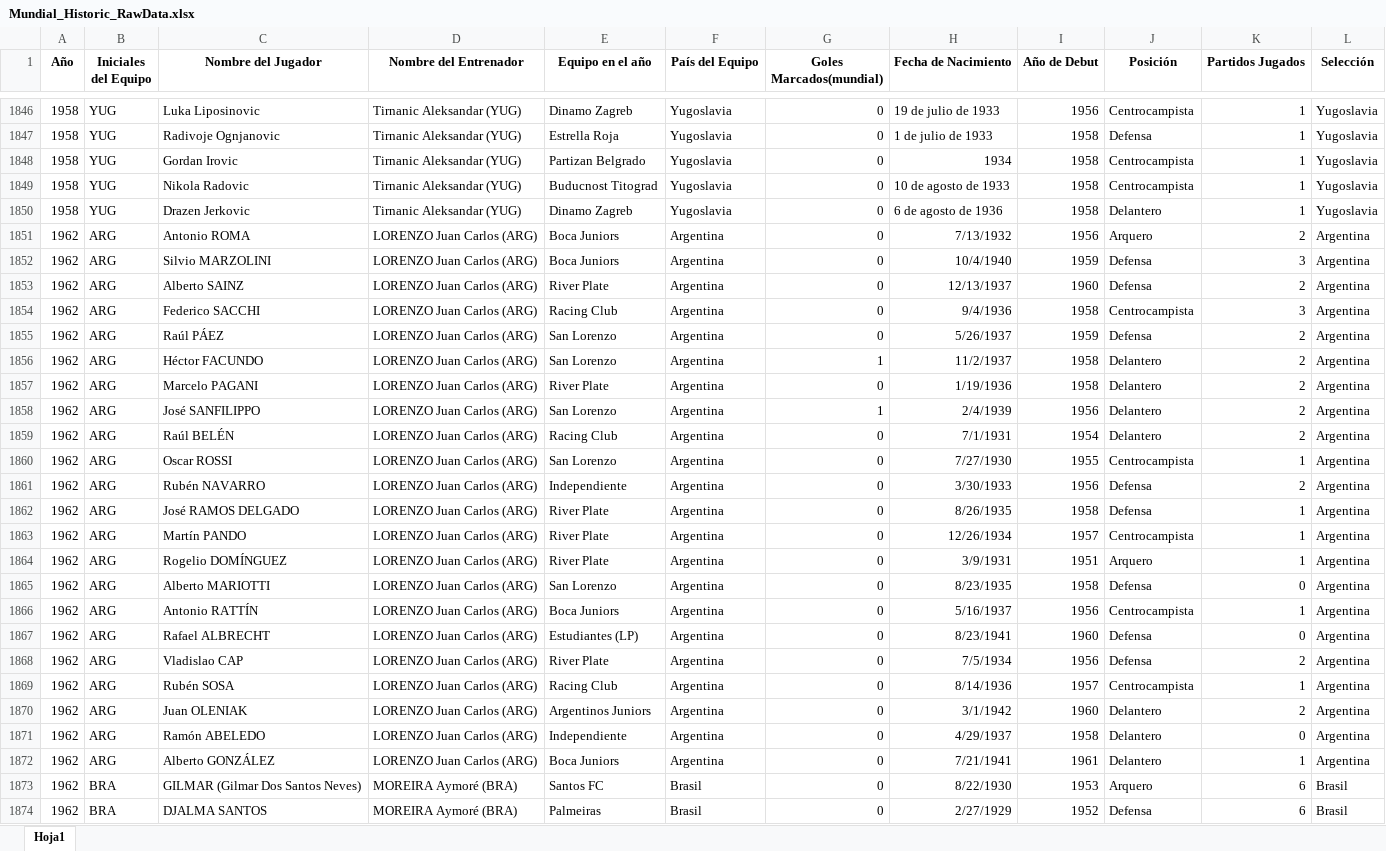
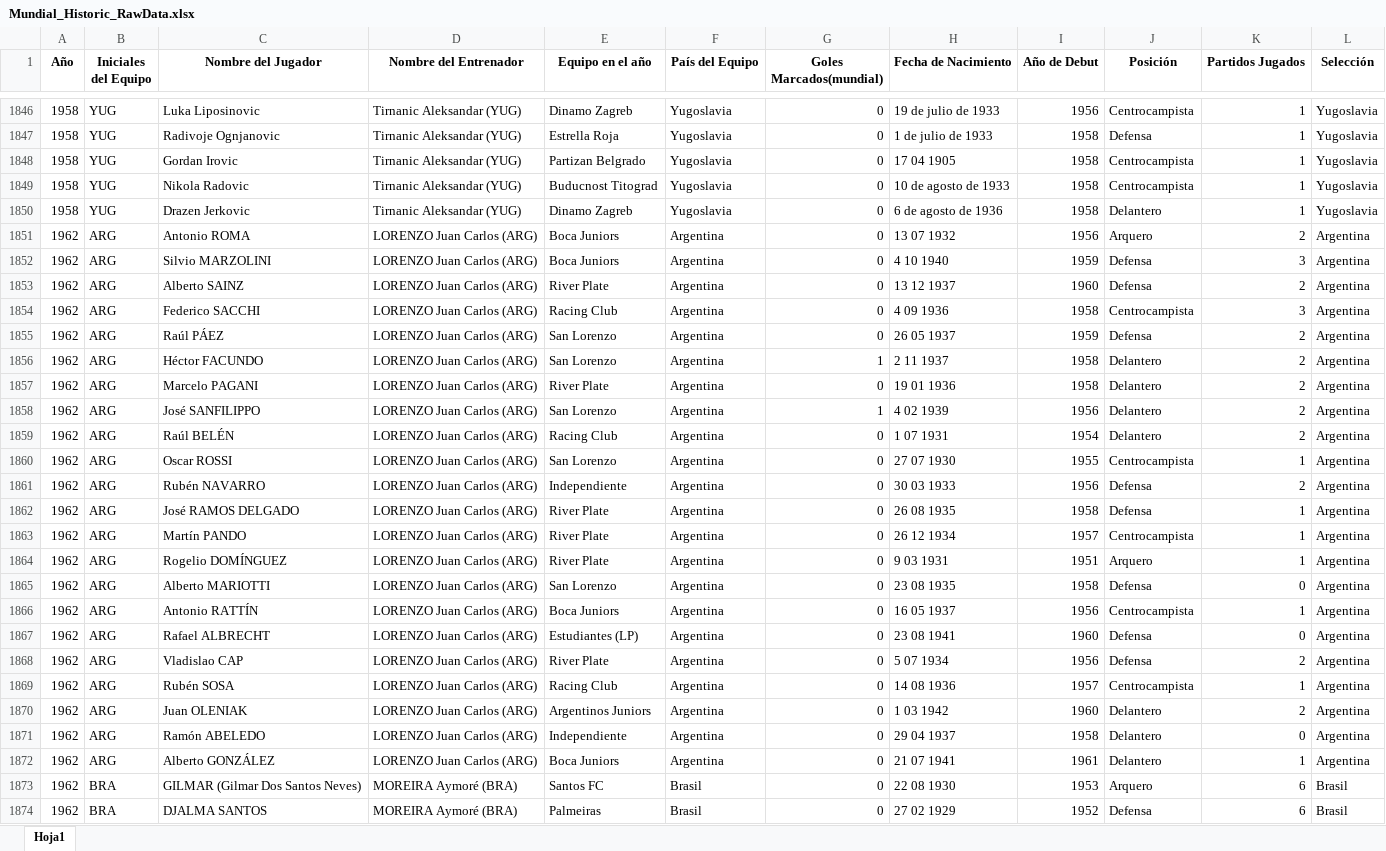
Before and after one commit to WMARBAR/Proyecto_MUNDIAL, an Excel workbook: Mundial_Historic_RawData.xlsx, sheet Hoja1, drawn as a sheet; only a part is shown, gaps mark what is left out; values as stored, in another font and other column widths than the file's, no borders; the diff covers the shown part only; the diff names each change by its address in the sheet, - before the commit and + after, or states it on an @@ line.

Commit message:
se ordena la data de entrenadores y se comienza a estructurar el codigo de jugadores

```diff
--- a/Mundial_Historic_RawData.xlsx (sheet Hoja1)
+++ b/Mundial_Historic_RawData.xlsx (sheet Hoja1)
-H1848 (Fecha de Nacimiento): 1934
+H1848 (Fecha de Nacimiento): 17 04 1905
-H1851 (Fecha de Nacimiento): 7/13/1932
+H1851 (Fecha de Nacimiento): 13 07 1932
-H1852 (Fecha de Nacimiento): 10/4/1940
+H1852 (Fecha de Nacimiento): 4 10 1940
-H1853 (Fecha de Nacimiento): 12/13/1937
+H1853 (Fecha de Nacimiento): 13 12 1937
-H1854 (Fecha de Nacimiento): 9/4/1936
+H1854 (Fecha de Nacimiento): 4 09 1936
-H1855 (Fecha de Nacimiento): 5/26/1937
+H1855 (Fecha de Nacimiento): 26 05 1937
-H1856 (Fecha de Nacimiento): 11/2/1937
+H1856 (Fecha de Nacimiento): 2 11 1937
-H1857 (Fecha de Nacimiento): 1/19/1936
+H1857 (Fecha de Nacimiento): 19 01 1936
-H1858 (Fecha de Nacimiento): 2/4/1939
+H1858 (Fecha de Nacimiento): 4 02 1939
-H1859 (Fecha de Nacimiento): 7/1/1931
+H1859 (Fecha de Nacimiento): 1 07 1931
-H1860 (Fecha de Nacimiento): 7/27/1930
+H1860 (Fecha de Nacimiento): 27 07 1930
-H1861 (Fecha de Nacimiento): 3/30/1933
+H1861 (Fecha de Nacimiento): 30 03 1933
-H1862 (Fecha de Nacimiento): 8/26/1935
+H1862 (Fecha de Nacimiento): 26 08 1935
-H1863 (Fecha de Nacimiento): 12/26/1934
+H1863 (Fecha de Nacimiento): 26 12 1934
-H1864 (Fecha de Nacimiento): 3/9/1931
+H1864 (Fecha de Nacimiento): 9 03 1931
-H1865 (Fecha de Nacimiento): 8/23/1935
+H1865 (Fecha de Nacimiento): 23 08 1935
-H1866 (Fecha de Nacimiento): 5/16/1937
+H1866 (Fecha de Nacimiento): 16 05 1937
-H1867 (Fecha de Nacimiento): 8/23/1941
+H1867 (Fecha de Nacimiento): 23 08 1941
-H1868 (Fecha de Nacimiento): 7/5/1934
+H1868 (Fecha de Nacimiento): 5 07 1934
-H1869 (Fecha de Nacimiento): 8/14/1936
+H1869 (Fecha de Nacimiento): 14 08 1936
-H1870 (Fecha de Nacimiento): 3/1/1942
+H1870 (Fecha de Nacimiento): 1 03 1942
-H1871 (Fecha de Nacimiento): 4/29/1937
+H1871 (Fecha de Nacimiento): 29 04 1937
-H1872 (Fecha de Nacimiento): 7/21/1941
+H1872 (Fecha de Nacimiento): 21 07 1941
-H1873 (Fecha de Nacimiento): 8/22/1930
+H1873 (Fecha de Nacimiento): 22 08 1930
-H1874 (Fecha de Nacimiento): 2/27/1929
+H1874 (Fecha de Nacimiento): 27 02 1929
```
Also changed, not shown: 410 edited cells elsewhere in this sheet, Mundial_entrenadores.xlsx, 6 other files.
